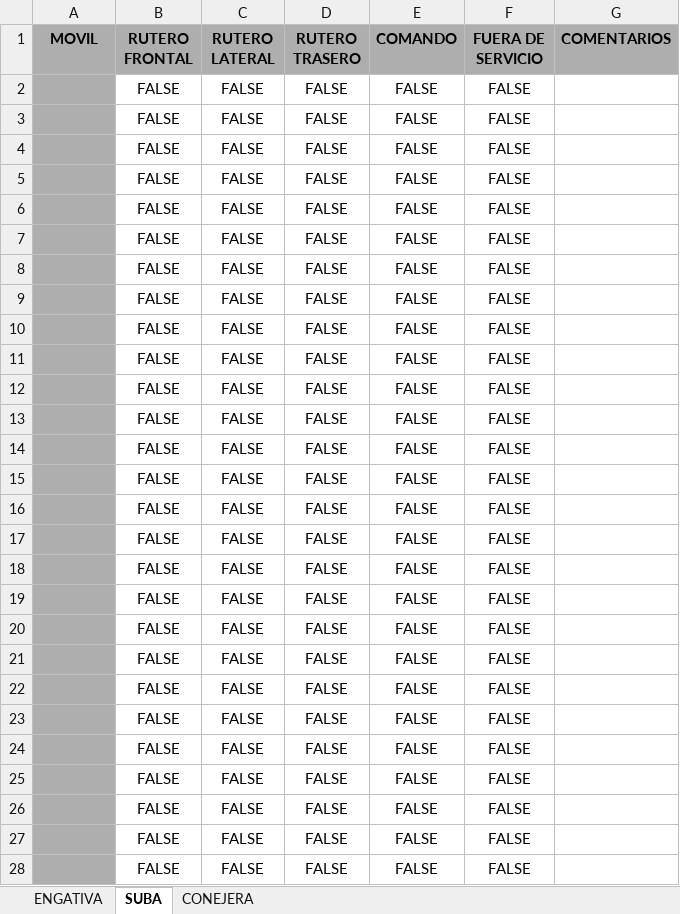
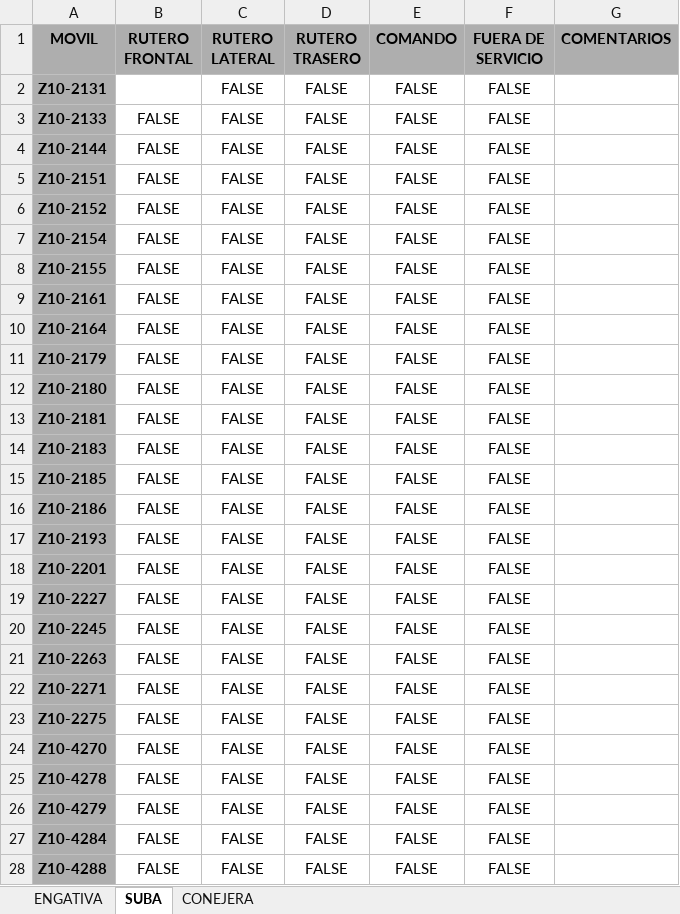
Before and after one commit to Bk28-Lab/Entregables-BIT-Ricardo-Carvajal, an Excel workbook: Data/LFJULIO.xlsx, sheet SUBA, drawn as a sheet; only a part is shown; values as stored, in another font and other column widths than the file's, no borders; the diff covers the shown part only; the diff names each change by its address in the sheet, - before the commit and + after, or states it on an @@ line.

```diff
--- a/Data/LFJULIO.xlsx (sheet SUBA)
+++ b/Data/LFJULIO.xlsx (sheet SUBA)
-A2 (MOVIL): (empty)
+A2 (MOVIL): Z10-2131
-B2 (RUTERO FRONTAL): FALSE
+B2 (RUTERO FRONTAL): (empty)
-A3 (MOVIL): (empty)
+A3 (MOVIL): Z10-2133
-A4 (MOVIL): (empty)
+A4 (MOVIL): Z10-2144
-A5 (MOVIL): (empty)
+A5 (MOVIL): Z10-2151
-A6 (MOVIL): (empty)
+A6 (MOVIL): Z10-2152
-A7 (MOVIL): (empty)
+A7 (MOVIL): Z10-2154
-A8 (MOVIL): (empty)
+A8 (MOVIL): Z10-2155
-A9 (MOVIL): (empty)
+A9 (MOVIL): Z10-2161
-A10 (MOVIL): (empty)
+A10 (MOVIL): Z10-2164
-A11 (MOVIL): (empty)
+A11 (MOVIL): Z10-2179
-A12 (MOVIL): (empty)
+A12 (MOVIL): Z10-2180
-A13 (MOVIL): (empty)
+A13 (MOVIL): Z10-2181
-A14 (MOVIL): (empty)
+A14 (MOVIL): Z10-2183
-A15 (MOVIL): (empty)
+A15 (MOVIL): Z10-2185
-A16 (MOVIL): (empty)
+A16 (MOVIL): Z10-2186
-A17 (MOVIL): (empty)
+A17 (MOVIL): Z10-2193
-A18 (MOVIL): (empty)
+A18 (MOVIL): Z10-2201
-A19 (MOVIL): (empty)
+A19 (MOVIL): Z10-2227
-A20 (MOVIL): (empty)
+A20 (MOVIL): Z10-2245
-A21 (MOVIL): (empty)
+A21 (MOVIL): Z10-2263
-A22 (MOVIL): (empty)
+A22 (MOVIL): Z10-2271
-A23 (MOVIL): (empty)
+A23 (MOVIL): Z10-2275
-A24 (MOVIL): (empty)
+A24 (MOVIL): Z10-4270
-A25 (MOVIL): (empty)
+A25 (MOVIL): Z10-4278
-A26 (MOVIL): (empty)
+A26 (MOVIL): Z10-4279
-A27 (MOVIL): (empty)
+A27 (MOVIL): Z10-4284
-A28 (MOVIL): (empty)
+A28 (MOVIL): Z10-4288
```
Also changed, not shown: other rows of this sheet, sheet CONEJERA, 3 other files.
